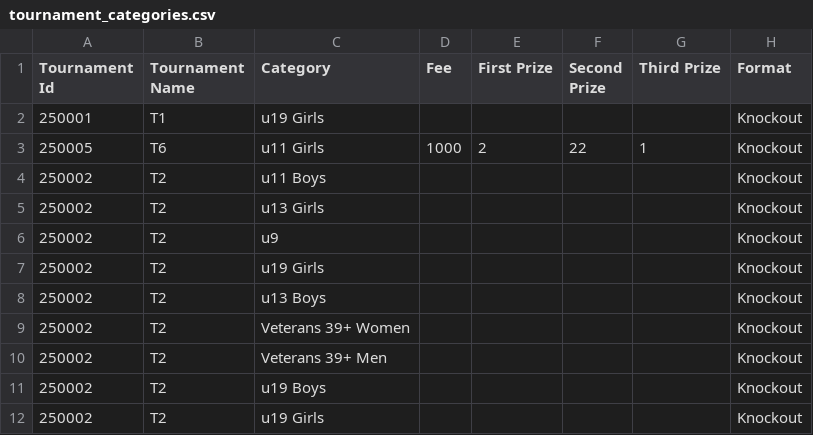
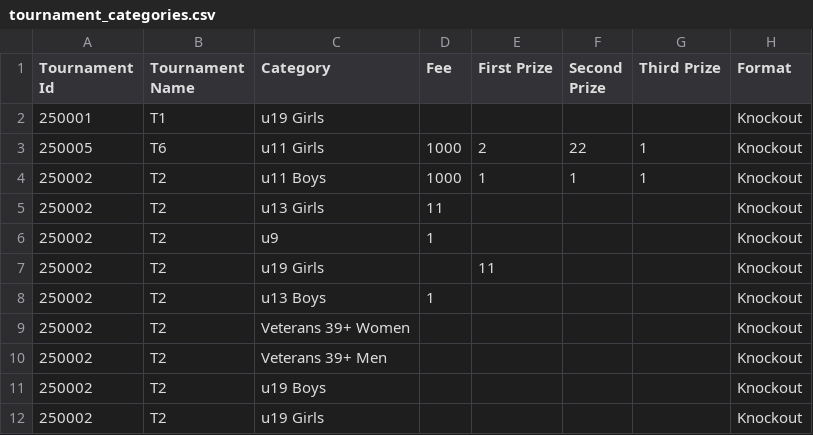
Before and after one commit to achalp1p1/tounamentapp, a CSV file: tournament_categories.csv, drawn as a sheet.

```diff
--- a/tournament_categories.csv
+++ b/tournament_categories.csv
@@ -3,7 +3,7 @@ Tournament Id,Tournament Name,Category,Fee,First Prize,Second Prize,Third Prize,
 250005,T6,u11 Girls,1000,2,22,1,Knockout
-250002,T2,u11 Boys,,,,,Knockout
-250002,T2,u13 Girls,,,,,Knockout
-250002,T2,u9,,,,,Knockout
-250002,T2,u19 Girls,,,,,Knockout
-250002,T2,u13 Boys,,,,,Knockout
+250002,T2,u11 Boys,1000,1,1,1,Knockout
+250002,T2,u13 Girls,11,,,,Knockout
+250002,T2,u9,1,,,,Knockout
+250002,T2,u19 Girls,,11,,,Knockout
+250002,T2,u13 Boys,1,,,,Knockout
 250002,T2,Veterans 39+ Women,,,,,Knockout
```
Also changed, not shown: 2 other files.
